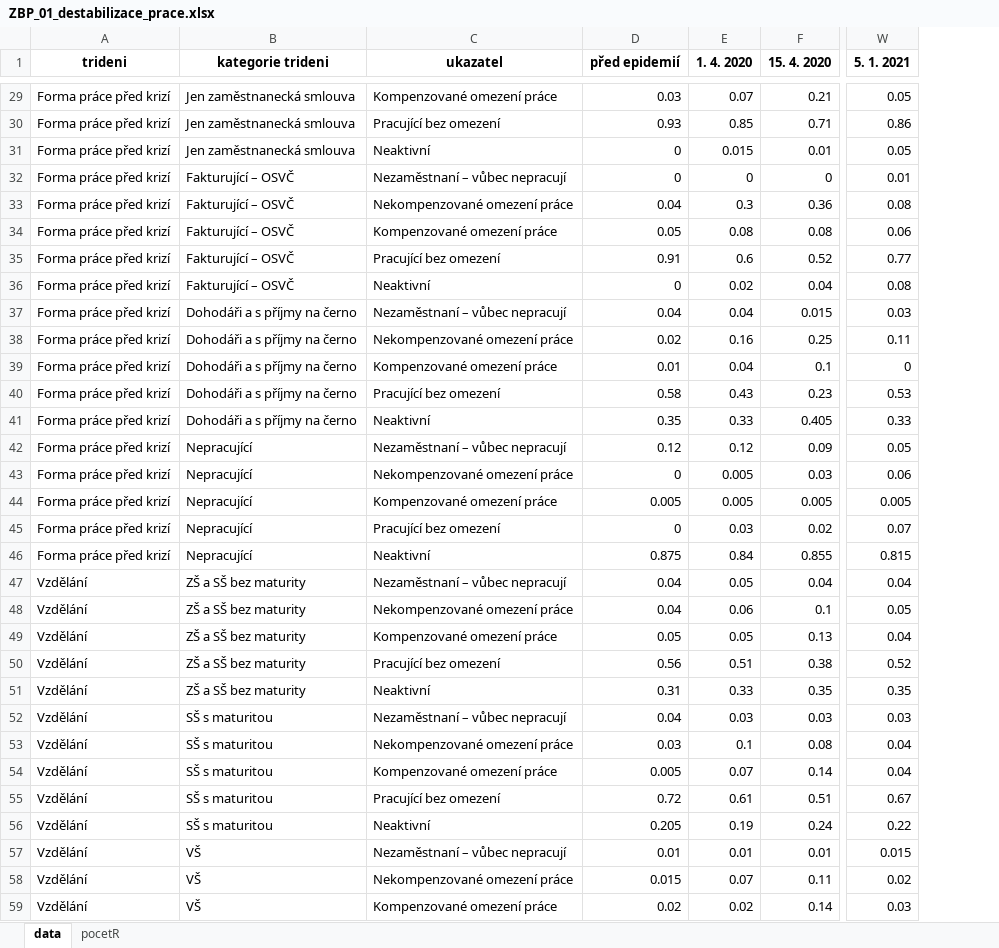
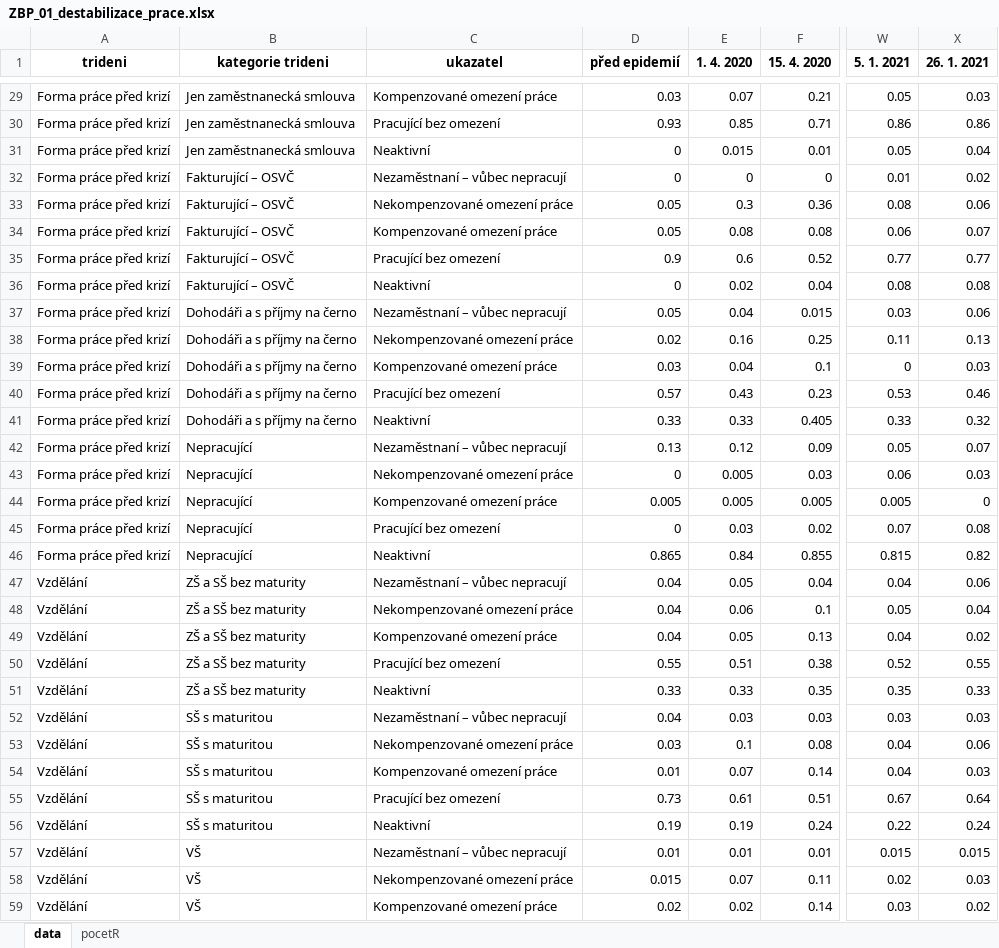
Before and after one commit to MichaelaKudrnacova/ZBP-web-data, an Excel workbook: ZBP_01_destabilizace_prace.xlsx, sheet data, drawn as a sheet; only a part is shown, gaps mark what is left out; values as stored, in another font and other column widths than the file's, no borders; the diff covers the shown part only; the diff names each change by its address in the sheet, - before the commit and + after, or states it on an @@ line.

```diff
--- a/ZBP_01_destabilizace_prace.xlsx (sheet data)
+++ b/ZBP_01_destabilizace_prace.xlsx (sheet data)
+column X (26. 1. 2021), rows 29-59: 0.03 | 0.86 | 0.04 | 0.02 | 0.06 | 0.07 | 0.77 | 0.08 | 0.06 | 0.13 | 0.03 | 0.46 | 0.32 | 0.07 | 0.03 | 0 | 0.08 | 0.82 | 0.06 | 0.04 | 0.02 | 0.55 | 0.33 | 0.03 | 0.06 | 0.03 | 0.64 | 0.24 | 0.015 | 0.03 | 0.02
-D33 (před epidemií): 0.04
+D33 (před epidemií): 0.05
-D35 (před epidemií): 0.91
+D35 (před epidemií): 0.9
-D37 (před epidemií): 0.04
+D37 (před epidemií): 0.05
-D39 (před epidemií): 0.01
+D39 (před epidemií): 0.03
-D40 (před epidemií): 0.58
+D40 (před epidemií): 0.57
-D41 (před epidemií): 0.35
+D41 (před epidemií): 0.33
-D42 (před epidemií): 0.12
+D42 (před epidemií): 0.13
-D46 (před epidemií): 0.875
+D46 (před epidemií): 0.865
-D49 (před epidemií): 0.05
+D49 (před epidemií): 0.04
-D50 (před epidemií): 0.56
+D50 (před epidemií): 0.55
-D51 (před epidemií): 0.31
+D51 (před epidemií): 0.33
-D54 (před epidemií): 0.005
+D54 (před epidemií): 0.01
-D55 (před epidemií): 0.72
+D55 (před epidemií): 0.73
-D56 (před epidemií): 0.205
+D56 (před epidemií): 0.19
```
Also changed, not shown: 39 edited cells elsewhere in this sheet, sheet pocetR, ZBP_04_socialni_aktivity.xlsx, ZBP_05_kontakt_s_lidmi.xlsx, 10 other files.
